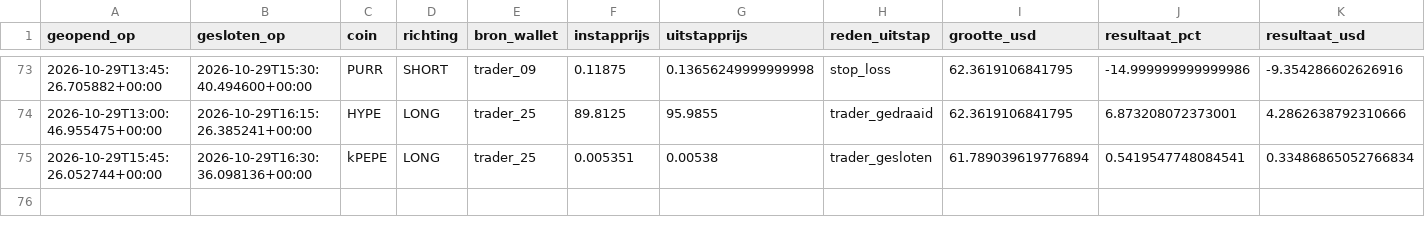
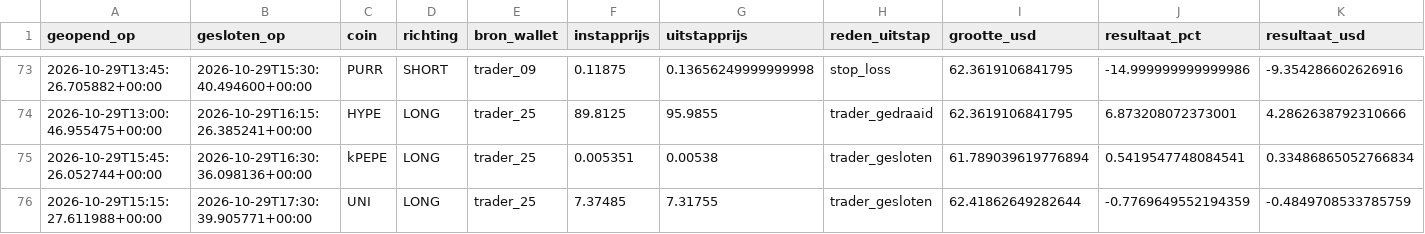
Before and after one commit to wave25031/copytrack, a CSV file: copytrack_voor_github/output/paper_trades_log.csv, drawn as a sheet; only a part is shown, gaps mark what is left out; rows hold the shown columns only; the diff names each change by its address in the sheet, - before the commit and + after, or states it on an @@ line.

```diff
--- a/copytrack_voor_github/output/paper_trades_log.csv
+++ b/copytrack_voor_github/output/paper_trades_log.csv
+row 76: 2026-10-29T15:15:27.611988+00:00 | 2026-10-29T17:30:39.905771+00:00 | UNI | LONG | trader_25 | 7.37485 | 7.31755 | trader_gesloten | 62.41862649282644 | -0.7769649552194359 | -0.4849708533785759
```
Also changed, not shown: copytrack_voor_github/output/signals_log.csv, 2 other files.
